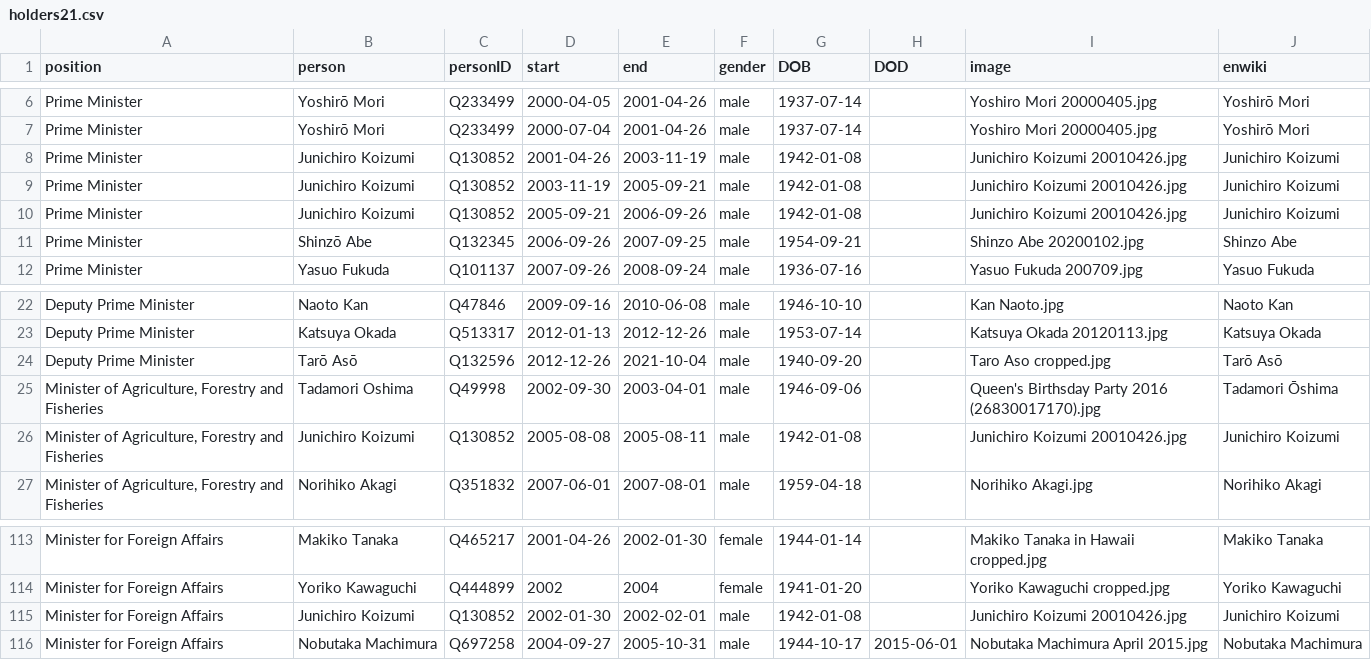
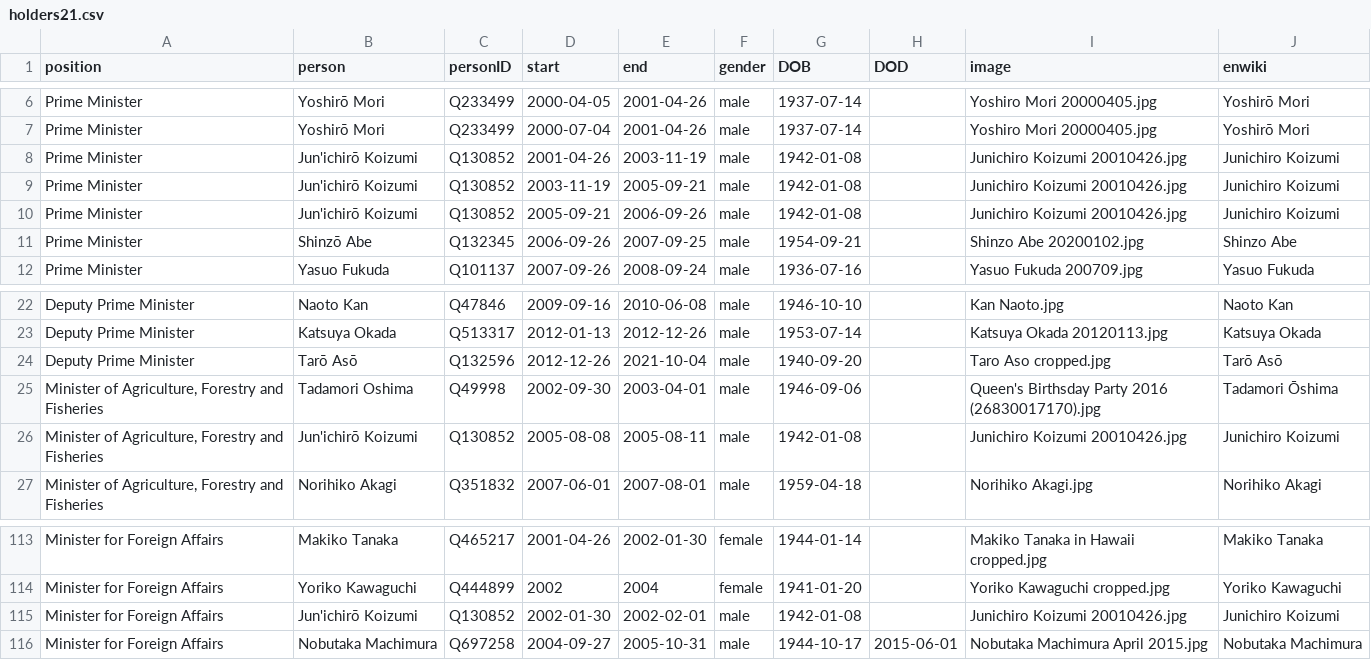
Before and after one commit to every-politician-scrapers/japan-ministers, a CSV file: html/holders21.csv, drawn as a sheet; only a part is shown, gaps mark what is left out.

```diff
--- a/html/holders21.csv
+++ b/html/holders21.csv
@@ -7,5 +7,5 @@ Prime Minister,Yoshirō Mori,Q233499,2000-04-05,2001-04-26,male,1937-07-14,,Yosh
 Prime Minister,Yoshirō Mori,Q233499,2000-07-04,2001-04-26,male,1937-07-14,,Yoshiro Mori 20000405.jpg,Yoshirō Mori
-Prime Minister,Junichiro Koizumi,Q130852,2001-04-26,2003-11-19,male,1942-01-08,,Junichiro Koizumi 20010426.jpg,Junichiro Koizumi
-Prime Minister,Junichiro Koizumi,Q130852,2003-11-19,2005-09-21,male,1942-01-08,,Junichiro Koizumi 20010426.jpg,Junichiro Koizumi
-Prime Minister,Junichiro Koizumi,Q130852,2005-09-21,2006-09-26,male,1942-01-08,,Junichiro Koizumi 20010426.jpg,Junichiro Koizumi
+Prime Minister,Jun'ichirō Koizumi,Q130852,2001-04-26,2003-11-19,male,1942-01-08,,Junichiro Koizumi 20010426.jpg,Junichiro Koizumi
+Prime Minister,Jun'ichirō Koizumi,Q130852,2003-11-19,2005-09-21,male,1942-01-08,,Junichiro Koizumi 20010426.jpg,Junichiro Koizumi
+Prime Minister,Jun'ichirō Koizumi,Q130852,2005-09-21,2006-09-26,male,1942-01-08,,Junichiro Koizumi 20010426.jpg,Junichiro Koizumi
 Prime Minister,Shinzō Abe,Q132345,2006-09-26,2007-09-25,male,1954-09-21,,Shinzo Abe 20200102.jpg,Shinzo Abe
@@ -25,3 +25,3 @@ Deputy Prime Minister,Tarō Asō,Q132596,2012-12-26,2021-10-04,male,1940-09-20,,
 "Minister of Agriculture, Forestry and Fisheries",Tadamori Oshima,Q49998,2002-09-30,2003-04-01,male,1946-09-06,,Queen's Birthsday Party 2016 (26830017170).jpg,Tadamori Ōshima
-"Minister of Agriculture, Forestry and Fisheries",Junichiro Koizumi,Q130852,2005-08-08,2005-08-11,male,1942-01-08,,Junichiro Koizumi 20010426.jpg,Junichiro Koizumi
+"Minister of Agriculture, Forestry and Fisheries",Jun'ichirō Koizumi,Q130852,2005-08-08,2005-08-11,male,1942-01-08,,Junichiro Koizumi 20010426.jpg,Junichiro Koizumi
 "Minister of Agriculture, Forestry and Fisheries",Norihiko Akagi,Q351832,2007-06-01,2007-08-01,male,1959-04-18,,Norihiko Akagi.jpg,Norihiko Akagi
@@ -114,3 +114,3 @@ Minister for Foreign Affairs,Makiko Tanaka,Q465217,2001-04-26,2002-01-30,female,
 Minister for Foreign Affairs,Yoriko Kawaguchi,Q444899,2002,2004,female,1941-01-20,,Yoriko Kawaguchi cropped.jpg,Yoriko Kawaguchi
-Minister for Foreign Affairs,Junichiro Koizumi,Q130852,2002-01-30,2002-02-01,male,1942-01-08,,Junichiro Koizumi 20010426.jpg,Junichiro Koizumi
+Minister for Foreign Affairs,Jun'ichirō Koizumi,Q130852,2002-01-30,2002-02-01,male,1942-01-08,,Junichiro Koizumi 20010426.jpg,Junichiro Koizumi
 Minister for Foreign Affairs,Nobutaka Machimura,Q697258,2004-09-27,2005-10-31,male,1944-10-17,2015-06-01,Nobutaka Machimura April 2015.jpg,Nobutaka Machimura
```
Also changed, not shown: html/legislators.csv.
